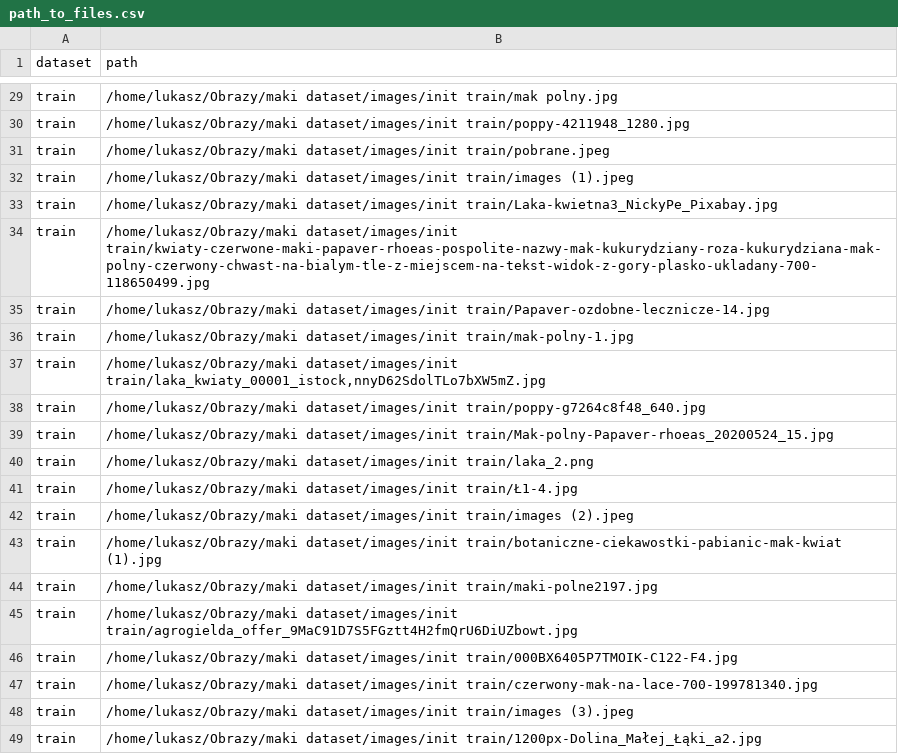
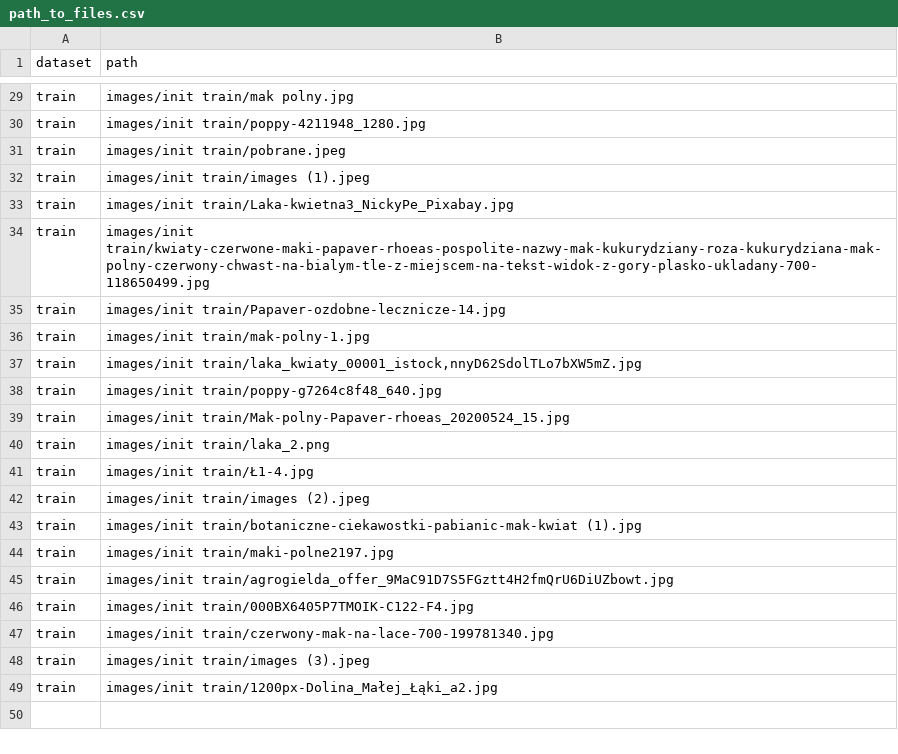
Before and after one commit to Vodini/maki_dataset, a CSV file: path_to_files.csv, drawn as a sheet; only a part is shown, gaps mark what is left out; the diff covers the shown part only; the diff names each change by its address in the sheet, - before the commit and + after, or states it on an @@ line.

```diff
--- a/path_to_files.csv
+++ b/path_to_files.csv
-B29 (path): /home/lukasz/Obrazy/maki dataset/images/init train/mak polny.jpg
+B29 (path): images/init train/mak polny.jpg
-B30 (path): /home/lukasz/Obrazy/maki dataset/images/init train/poppy-4211948_1280.jpg
+B30 (path): images/init train/poppy-4211948_1280.jpg
-B31 (path): /home/lukasz/Obrazy/maki dataset/images/init train/pobrane.jpeg
+B31 (path): images/init train/pobrane.jpeg
-B32 (path): /home/lukasz/Obrazy/maki dataset/images/init train/images (1).jpeg
+B32 (path): images/init train/images (1).jpeg
-B33 (path): /home/lukasz/Obrazy/maki dataset/images/init train/Laka-kwietna3_NickyPe_Pixabay.jpg
+B33 (path): images/init train/Laka-kwietna3_NickyPe_Pixabay.jpg
-B34 (path): /home/lukasz/Obrazy/maki dataset/images/init train/kwiaty-czerwone-maki-papaver-rhoeas-pospolite-nazwy-mak-kukurydziany-roza-kukurydziana-mak-polny-czerwony-chwast-na-bialym-tle-z-miejscem-na-tekst-widok-z-gory-plasko-ukladany-700-118650499.jpg
+B34 (path): images/init train/kwiaty-czerwone-maki-papaver-rhoeas-pospolite-nazwy-mak-kukurydziany-roza-kukurydziana-mak-polny-czerwony-chwast-na-bialym-tle-z-miejscem-na-tekst-widok-z-gory-plasko-ukladany-700-118650499.jpg
-B35 (path): /home/lukasz/Obrazy/maki dataset/images/init train/Papaver-ozdobne-lecznicze-14.jpg
+B35 (path): images/init train/Papaver-ozdobne-lecznicze-14.jpg
-B36 (path): /home/lukasz/Obrazy/maki dataset/images/init train/mak-polny-1.jpg
+B36 (path): images/init train/mak-polny-1.jpg
-B37 (path): /home/lukasz/Obrazy/maki dataset/images/init train/laka_kwiaty_00001_istock,nnyD62SdolTLo7bXW5mZ.jpg
+B37 (path): images/init train/laka_kwiaty_00001_istock,nnyD62SdolTLo7bXW5mZ.jpg
-B38 (path): /home/lukasz/Obrazy/maki dataset/images/init train/poppy-g7264c8f48_640.jpg
+B38 (path): images/init train/poppy-g7264c8f48_640.jpg
-B39 (path): /home/lukasz/Obrazy/maki dataset/images/init train/Mak-polny-Papaver-rhoeas_20200524_15.jpg
+B39 (path): images/init train/Mak-polny-Papaver-rhoeas_20200524_15.jpg
-B40 (path): /home/lukasz/Obrazy/maki dataset/images/init train/laka_2.png
+B40 (path): images/init train/laka_2.png
-B41 (path): /home/lukasz/Obrazy/maki dataset/images/init train/Ł1-4.jpg
+B41 (path): images/init train/Ł1-4.jpg
-B42 (path): /home/lukasz/Obrazy/maki dataset/images/init train/images (2).jpeg
+B42 (path): images/init train/images (2).jpeg
-B43 (path): /home/lukasz/Obrazy/maki dataset/images/init train/botaniczne-ciekawostki-pabianic-mak-kwiat (1).jpg
+B43 (path): images/init train/botaniczne-ciekawostki-pabianic-mak-kwiat (1).jpg
-B44 (path): /home/lukasz/Obrazy/maki dataset/images/init train/maki-polne2197.jpg
+B44 (path): images/init train/maki-polne2197.jpg
-B45 (path): /home/lukasz/Obrazy/maki dataset/images/init train/agrogielda_offer_9MaC91D7S5FGztt4H2fmQrU6DiUZbowt.jpg
+B45 (path): images/init train/agrogielda_offer_9MaC91D7S5FGztt4H2fmQrU6DiUZbowt.jpg
-B46 (path): /home/lukasz/Obrazy/maki dataset/images/init train/000BX6405P7TMOIK-C122-F4.jpg
+B46 (path): images/init train/000BX6405P7TMOIK-C122-F4.jpg
-B47 (path): /home/lukasz/Obrazy/maki dataset/images/init train/czerwony-mak-na-lace-700-199781340.jpg
+B47 (path): images/init train/czerwony-mak-na-lace-700-199781340.jpg
-B48 (path): /home/lukasz/Obrazy/maki dataset/images/init train/images (3).jpeg
+B48 (path): images/init train/images (3).jpeg
-B49 (path): /home/lukasz/Obrazy/maki dataset/images/init train/1200px-Dolina_Małej_Łąki_a2.jpg
+B49 (path): images/init train/1200px-Dolina_Małej_Łąki_a2.jpg
```
Also changed, not shown: 27 edited cells elsewhere in this file.
